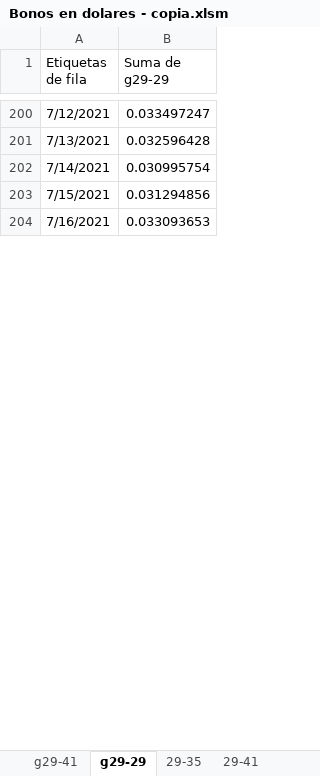
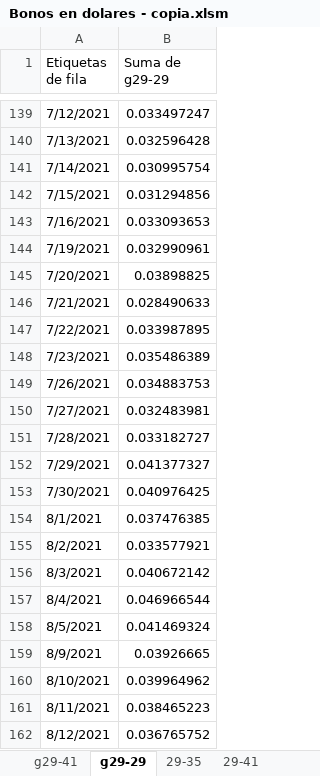
Before and after one commit to alferrelli/Excel-Bonos, an Excel workbook: Bonos en dolares - copia.xlsm, sheet g29-29, drawn as a sheet; only a part is shown, gaps mark what is left out; values as stored, in another font and other column widths than the file's, no borders; charts and pictures not drawn; the diff covers the shown part only; the diff names each change by its address in the sheet, - before the commit and + after, or states it on an @@ line.

```diff
--- a/Bonos en dolares - copia.xlsm (sheet g29-29)
+++ b/Bonos en dolares - copia.xlsm (sheet g29-29)
+row 144: 7/19/2021 | 0.032990961
+row 145: 7/20/2021 | 0.03898825
+row 146: 7/21/2021 | 0.028490633
+row 147: 7/22/2021 | 0.033987895
+row 148: 7/23/2021 | 0.035486389
+row 149: 7/26/2021 | 0.034883753
+row 150: 7/27/2021 | 0.032483981
+row 151: 7/28/2021 | 0.033182727
+row 152: 7/29/2021 | 0.041377327
+row 153: 7/30/2021 | 0.040976425
+row 154: 8/1/2021 | 0.037476385
+row 155: 8/2/2021 | 0.033577921
+row 156: 8/3/2021 | 0.040672142
+row 157: 8/4/2021 | 0.046966544
+row 158: 8/5/2021 | 0.041469324
+row 159: 8/9/2021 | 0.03926665
+row 160: 8/10/2021 | 0.039964962
+row 161: 8/11/2021 | 0.038465223
+row 162: 8/12/2021 | 0.036765752
```
Also changed, not shown: 75 added rows, 61 removed rows and 1 edited cell elsewhere in this sheet, sheet Paridad usd, sheet Grafico Paridades, sheet 29-30, sheet 29-41, sheet g29-41, sheet 29-38, 4 more sheets, other sheet tabs, formulas that keep their value, charts or pictures, Bonos en dolares.xlsm, Bonos en pesos.xlsx, 2 other files.
